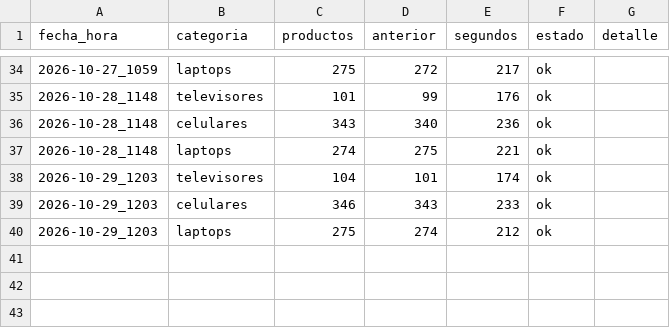
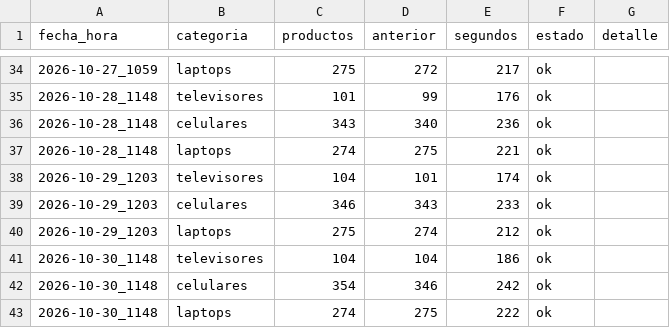
Before and after one commit to marxtec/scrapin-tiendas-tech, a CSV file: data/coolbox/resumen.csv, drawn as a sheet; only a part is shown, gaps mark what is left out.

```diff
--- a/data/coolbox/resumen.csv
+++ b/data/coolbox/resumen.csv
@@ -40 +40,4 @@ fecha_hora,categoria,productos,anterior,segundos,estado,detalle
 2026-10-29_1203,laptops,275,274,212,ok,
+2026-10-30_1148,televisores,104,104,186,ok,
+2026-10-30_1148,celulares,354,346,242,ok,
+2026-10-30_1148,laptops,274,275,222,ok,
```
Also changed, not shown: data/efe/resumen.csv, data/falabella/resumen.csv, 7 other files.
